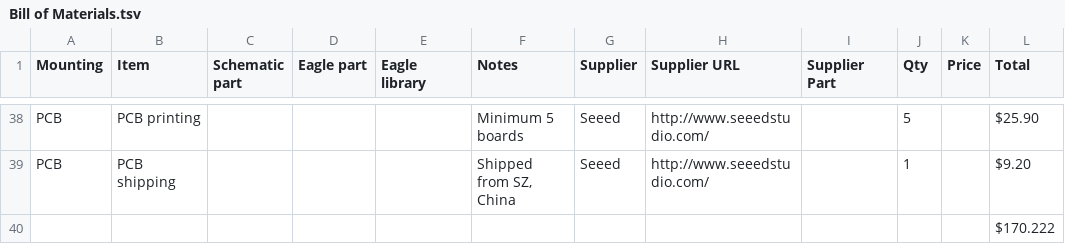
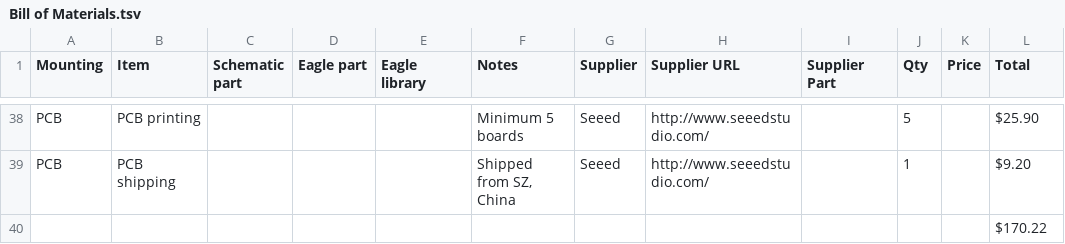
Before and after one commit to JamesDunne/eminor2, a TSV file: v2/pcb/Bill of Materials.tsv, drawn as a sheet; only a part is shown, gaps mark what is left out.

```diff
--- a/v2/pcb/Bill of Materials.tsv
+++ b/v2/pcb/Bill of Materials.tsv
@@ -39,2 +39,2 @@ PCB	PCB printing				Minimum 5 boards	Seeed	http://www.seeedstudio.com/		5		$25.9
 PCB	PCB shipping				Shipped from SZ, China	Seeed	http://www.seeedstudio.com/		1		$9.20
-											$170.222
+											$170.22
```
Also changed, not shown: 7 other files.
